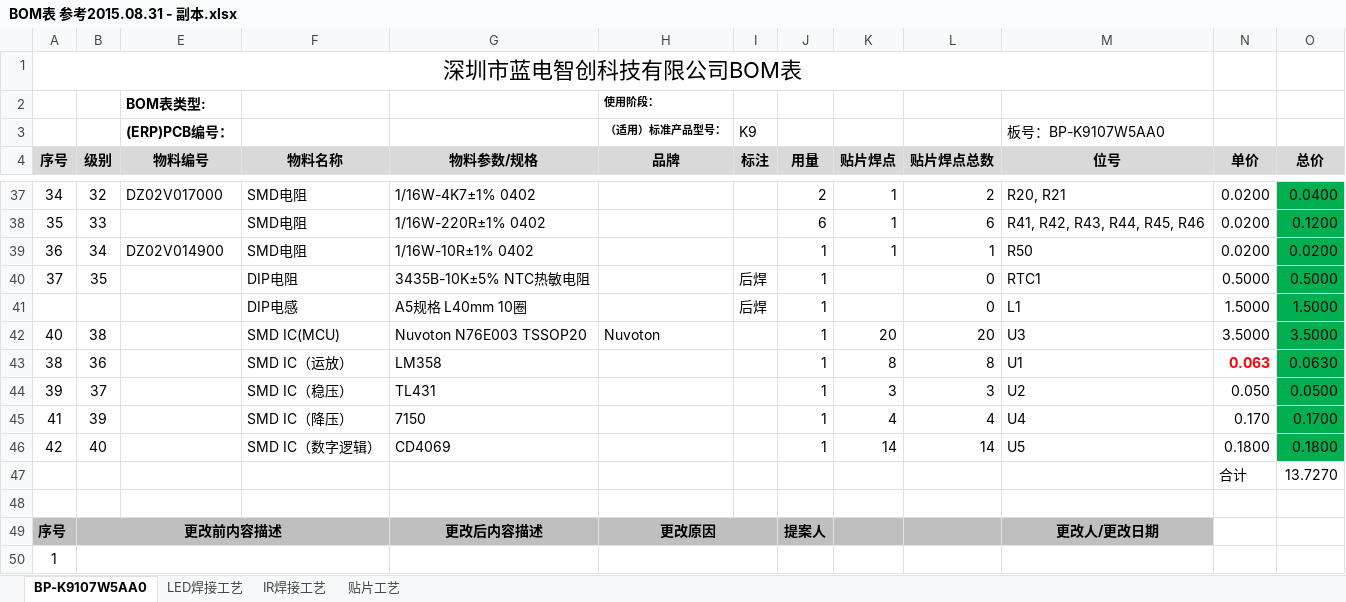
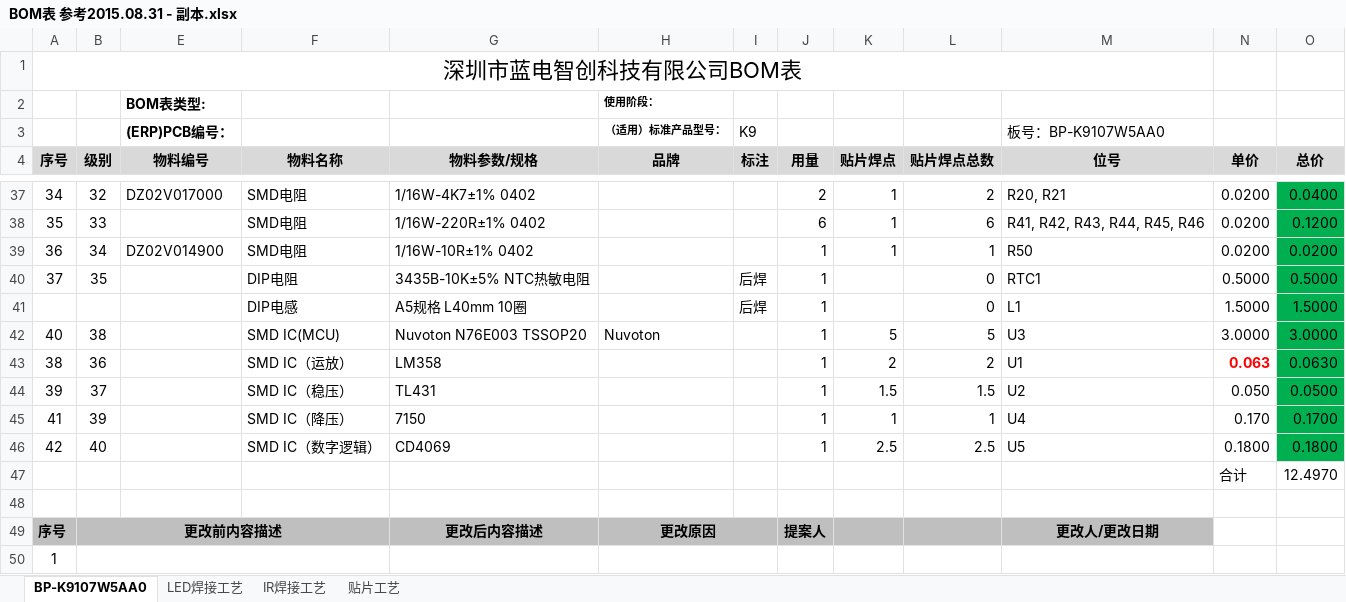
Before and after one commit to windycore/CompanyMaterial-, an Excel workbook: 研发部/产品/BOM/BP-K9107W5AA0 BOM/BOM表 参考2015.08.31 - 副本.xlsx, sheet BP-K9107W5AA0, drawn as a sheet; only a part is shown, gaps mark what is left out; values as stored, in another font and other column widths than the file's, no borders; charts and pictures and conditional formats not drawn; the diff covers the shown part only; the diff names each change by its address in the sheet, - before the commit and + after, or states it on an @@ line.

```diff
--- a/研发部/产品/BOM/BP-K9107W5AA0 BOM/BOM表 参考2015.08.31 - 副本.xlsx (sheet BP-K9107W5AA0)
+++ b/研发部/产品/BOM/BP-K9107W5AA0 BOM/BOM表 参考2015.08.31 - 副本.xlsx (sheet BP-K9107W5AA0)
-K42 (贴片焊点): 20
+K42 (贴片焊点): 5
-L42 (贴片焊点总数): 20
+L42 (贴片焊点总数): 5
-N42 (单价): 3.5000
+N42 (单价): 3.0000
-O42 (总价): 3.5000
+O42 (总价): 3.0000
-K43 (贴片焊点): 8
+K43 (贴片焊点): 2
-L43 (贴片焊点总数): 8
+L43 (贴片焊点总数): 2
-K44 (贴片焊点): 3
+K44 (贴片焊点): 1.5
-L44 (贴片焊点总数): 3
+L44 (贴片焊点总数): 1.5
-K45 (贴片焊点): 4
+K45 (贴片焊点): 1
-L45 (贴片焊点总数): 4
+L45 (贴片焊点总数): 1
-K46 (贴片焊点): 14
+K46 (贴片焊点): 2.5
-L46 (贴片焊点总数): 14
+L46 (贴片焊点总数): 2.5
-O47 (总价): 13.7270
+O47 (总价): 12.4970
```
Also changed, not shown: 24 edited cells elsewhere in this sheet, 3 other files.
